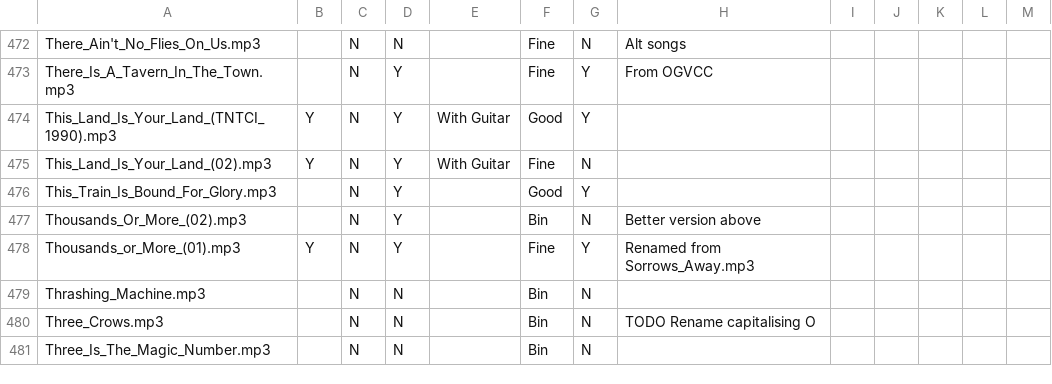
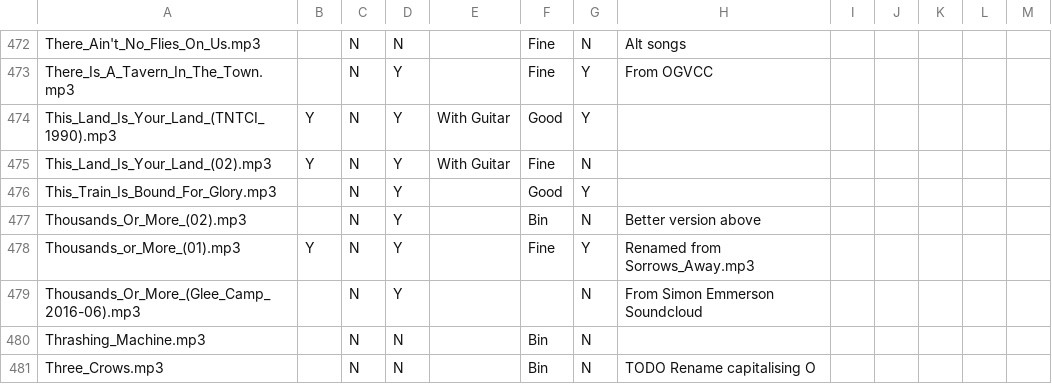
Before and after one commit to IMP1/virtualcampfire, a CSV file: songs.csv, drawn as a sheet; only a part is shown, gaps mark what is left out; the shorter side is filled out with more unchanged rows; the diff names each change by its address in the sheet, - before the commit and + after, or states it on an @@ line.

Commit message:
Use MP3 Album data to version file name

```diff
--- a/songs.csv
+++ b/songs.csv
+row 479: Thousands_Or_More_(Glee_Camp_2016-06).mp3 |  | N | Y |  |  | N | From Simon Emmerson Soundcloud
```
